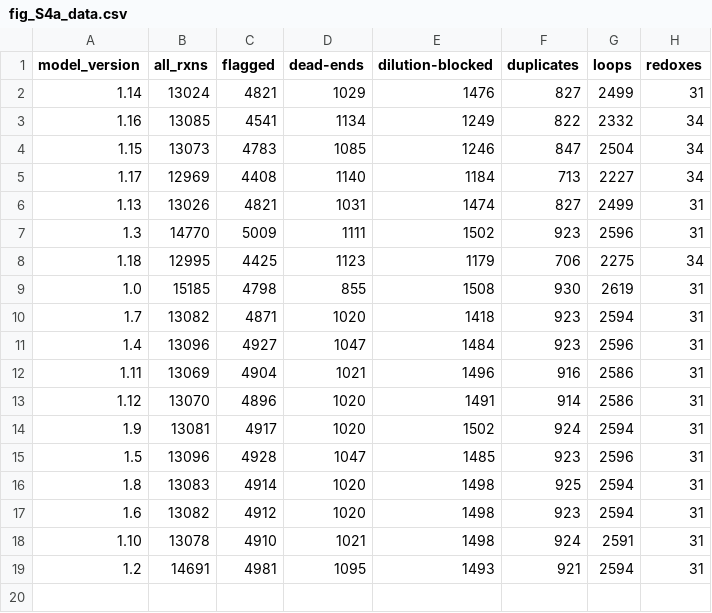
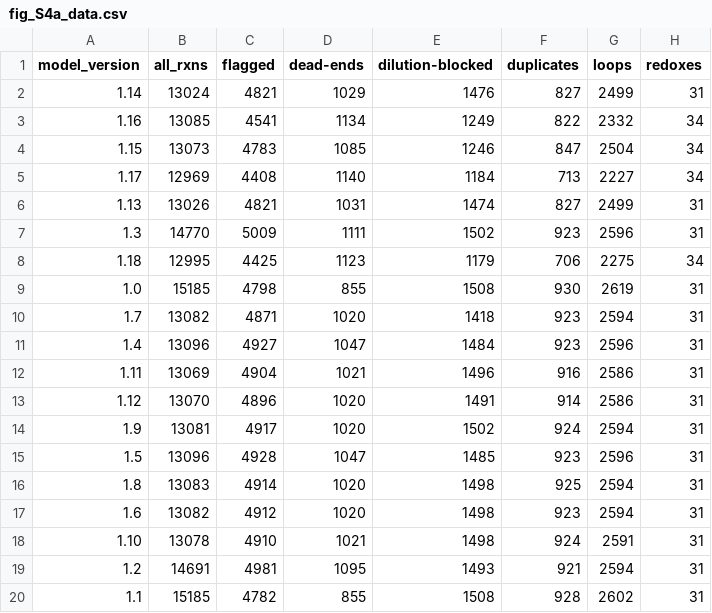
Before and after one commit to Devlin-Moyer/macaw, a CSV file: figure_data/fig_S4a_data.csv, drawn as a sheet; the diff names each change by its address in the sheet, - before the commit and + after, or states it on an @@ line.

Commit message:
feat: finally have all data for fig S4

```diff
--- a/figure_data/fig_S4a_data.csv
+++ b/figure_data/fig_S4a_data.csv
+row 20: 1.1 | 15185 | 4782 | 855 | 1508 | 928 | 2602 | 31
```
Also changed, not shown: 1 other file.
